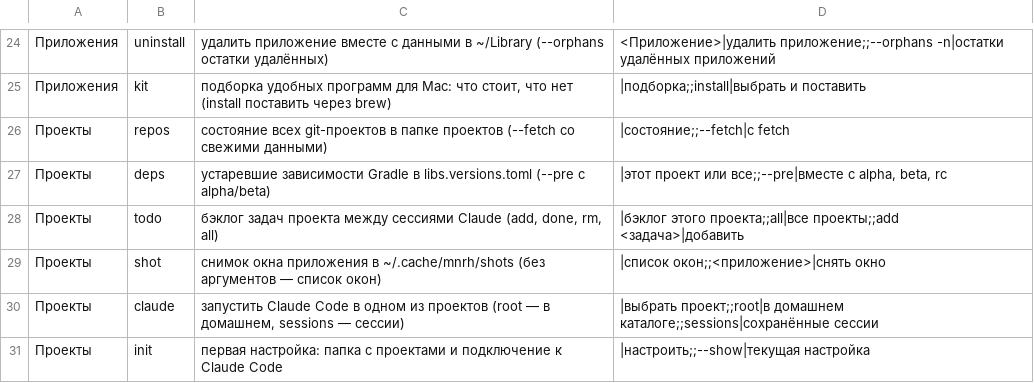
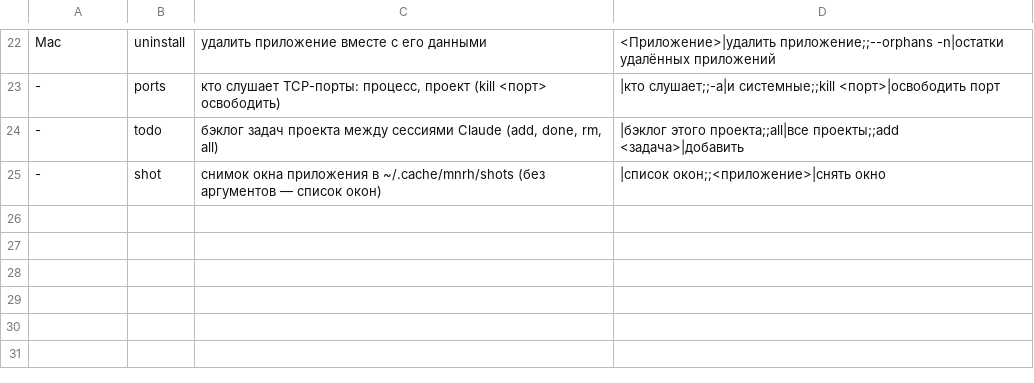
Before and after one commit to kopylovis/mnrh-utils, a TSV file: share/mnrh/commands.tsv, drawn as a sheet; only a part is shown, gaps mark what is left out; the diff covers the shown part only.

Commit message:
Remove power, defaults, net, input, audio, dock and kit; hide ports, todo and shot; regroup the menu with section headers; mnrh disk: many more caches and a checkbox picker

```diff
--- a/share/mnrh/commands.tsv
+++ b/share/mnrh/commands.tsv
@@ -24,8 +22,4 @@
-Приложения	uninstall	удалить приложение вместе с данными в ~/Library (--orphans остатки удалённых)	<Приложение>|удалить приложение;;--orphans -n|остатки удалённых приложений
-Приложения	kit	подборка удобных программ для Mac: что стоит, что нет (install поставить через brew)	|подборка;;install|выбрать и поставить
-Проекты	repos	состояние всех git-проектов в папке проектов (--fetch со свежими данными)	|состояние;;--fetch|с fetch
-Проекты	deps	устаревшие зависимости Gradle в libs.versions.toml (--pre с alpha/beta)	|этот проект или все;;--pre|вместе с alpha, beta, rc
-Проекты	todo	бэклог задач проекта между сессиями Claude (add, done, rm, all)	|бэклог этого проекта;;all|все проекты;;add <задача>|добавить
-Проекты	shot	снимок окна приложения в ~/.cache/mnrh/shots (без аргументов — список окон)	|список окон;;<приложение>|снять окно
-Проекты	claude	запустить Claude Code в одном из проектов (root — в домашнем, sessions — сессии)	|выбрать проект;;root|в домашнем каталоге;;sessions|сохранённые сессии
-Проекты	init	первая настройка: папка с проектами и подключение к Claude Code	|настроить;;--show|текущая настройка
+Mac	uninstall	удалить приложение вместе с его данными	<Приложение>|удалить приложение;;--orphans -n|остатки удалённых приложений
+-	ports	кто слушает TCP-порты: процесс, проект (kill <порт> освободить)	|кто слушает;;-a|и системные;;kill <порт>|освободить порт
+-	todo	бэклог задач проекта между сессиями Claude (add, done, rm, all)	|бэклог этого проекта;;all|все проекты;;add <задача>|добавить
+-	shot	снимок окна приложения в ~/.cache/mnrh/shots (без аргументов — список окон)	|список окон;;<приложение>|снять окно
```
Also changed, not shown: 7 added rows, 9 removed rows and 18 edited cells elsewhere in this file, 16 other files.
